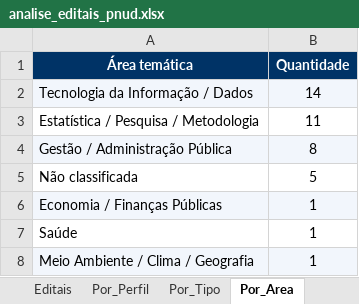
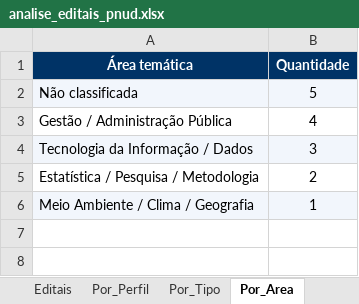
Before and after one commit to jorgel-mendes/analise-editais, an Excel workbook: analise_editais_pnud.xlsx, sheet Por_Area, drawn as a sheet; values as stored, in another font and other column widths than the file's, no borders; removed rows and columns are numbered as before the commit, all else as after; the diff names each change by its address in the sheet, - before the commit and + after, or states it on an @@ line.

```diff
--- a/analise_editais_pnud.xlsx (sheet Por_Area)
+++ b/analise_editais_pnud.xlsx (sheet Por_Area)
-row 2: Tecnologia da Informação / Dados | 14
-row 3: Estatística / Pesquisa / Metodologia | 11
-row 4: Gestão / Administração Pública | 8
-A2:B2 fill: none
+A2:B2 fill: #F2F6FC
-row 6: Economia / Finanças Públicas | 1
-row 7: Saúde | 1
+row 3: Gestão / Administração Pública | 4
+row 4: Tecnologia da Informação / Dados | 3
+row 5: Estatística / Pesquisa / Metodologia | 2
```
Also changed, not shown: sheet Editais, sheet Resumo, sheet Por_Orgao, sheet Por_Tipo, sheet Perfis, sheet Por_Perfil, 5 other files.
